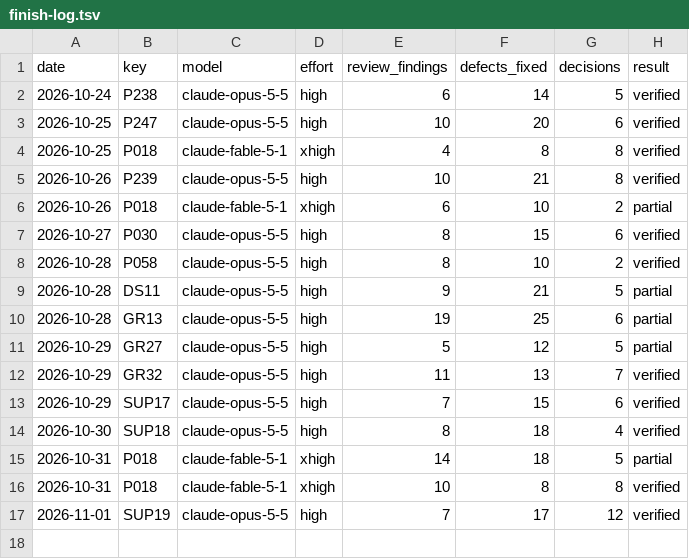
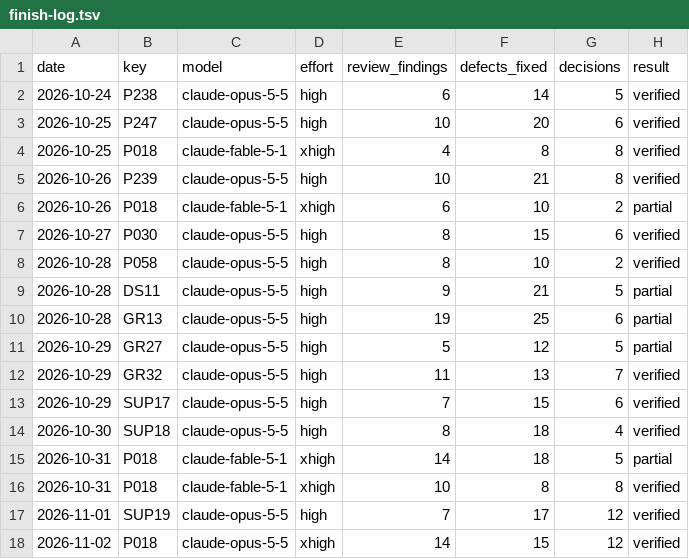
Before and after one commit to Ausp3x/CompProg-Library, a TSV file: 00-Guidelines/13-Plan/finish-log.tsv, drawn as a sheet.

```diff
--- a/00-Guidelines/13-Plan/finish-log.tsv
+++ b/00-Guidelines/13-Plan/finish-log.tsv
@@ -17 +17,2 @@ date	key	model	effort	review_findings	defects_fixed	decisions	result
 2026-11-01	SUP19	claude-opus-5-5	high	7	17	12	verified
+2026-11-02	P018	claude-opus-5-5	xhigh	14	15	12	verified
```
Also changed, not shown: 41 other files.
